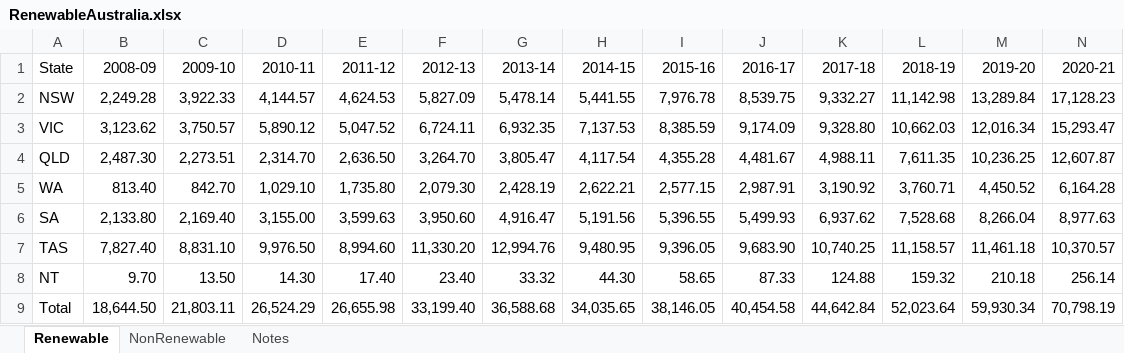
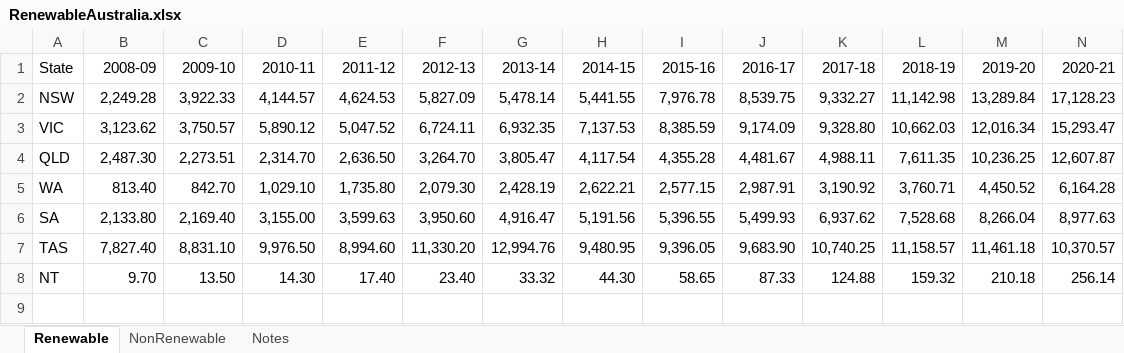
Before and after one commit to anodiamadmin/AIML, an Excel workbook: 04DataViz/Assignment01/RenewableAustralia.xlsx, sheet Renewable, drawn as a sheet; only a part is shown; values as stored, in another font and other column widths than the file's, no borders; rows hold the shown columns only; the diff names each change by its address in the sheet, - before the commit and + after, or states it on an @@ line.

```diff
--- a/04DataViz/Assignment01/RenewableAustralia.xlsx (sheet Renewable)
+++ b/04DataViz/Assignment01/RenewableAustralia.xlsx (sheet Renewable)
-row 9: Total | 18,644.50 | 21,803.11 | 26,524.29 | 26,655.98 | 33,199.40 | 36,588.68 | 34,035.65 | 38,146.05 | 40,454.58 | 44,642.84 | 52,023.64 | 59,930.34 | 70,798.19
```
Also changed, not shown: sheet NonRenewable, 4 other files.
